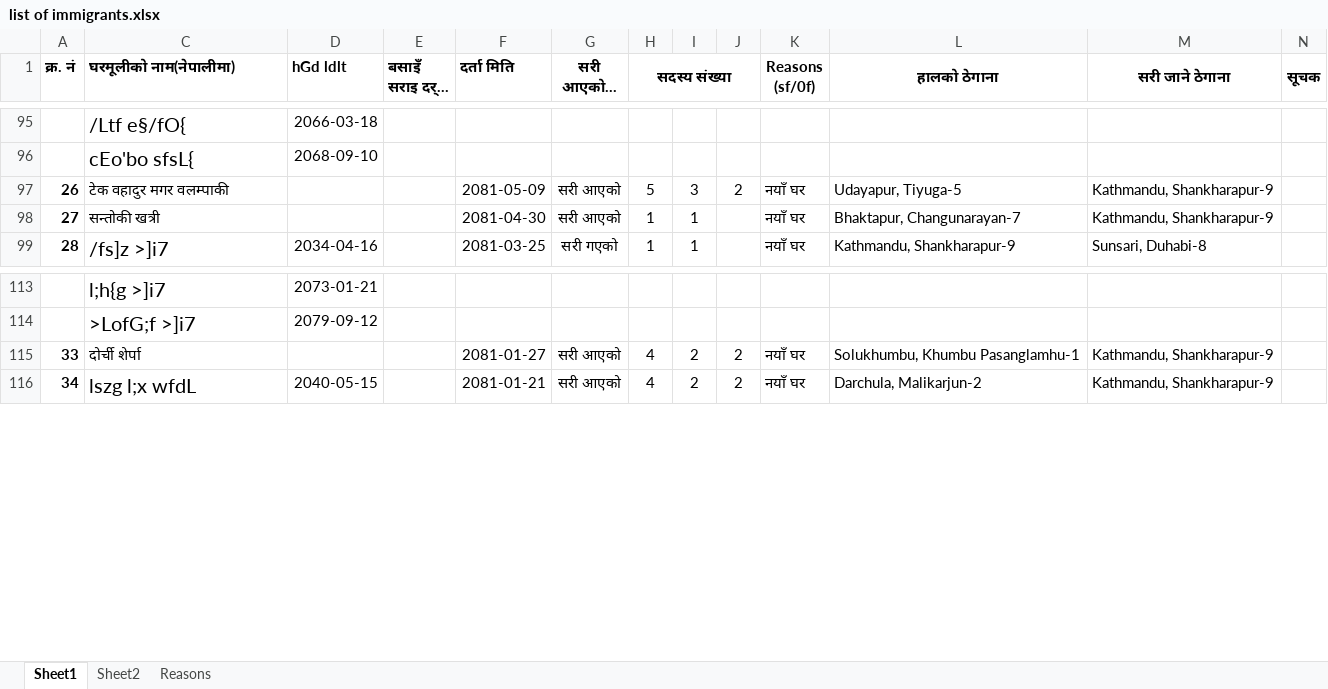
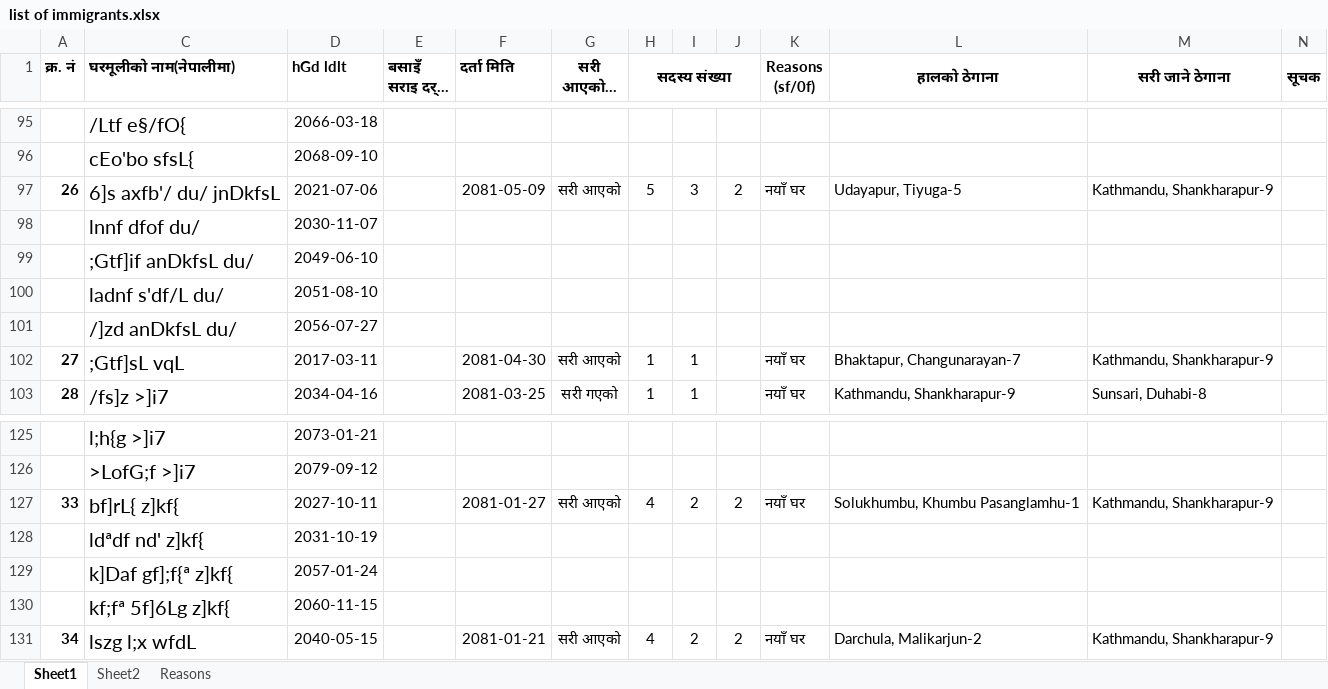
Before and after one commit to suwalcrystal/ward1, an Excel workbook: migration/list of immigrants.xlsx, sheet Sheet1, drawn as a sheet; only a part is shown, gaps mark what is left out; long unchanged cells end in …; values as stored, in another font and other column widths than the file's, no borders; addresses are those after the commit; the diff covers the shown part only; the diff names each change by its address in the sheet, - before the commit and + after, or states it on an @@ line.

```diff
--- a/migration/list of immigrants.xlsx (sheet Sheet1)
+++ b/migration/list of immigrants.xlsx (sheet Sheet1)
-C97 (घरमूलीको नाम(नेपालीमा)): टेक वहादुर मगर वलम्पाकी
+C97 (घरमूलीको नाम(नेपालीमा)): 6]s axfb'/ du/ jnDkfsL
@@ C97 text size: larger @@
-D97 (hGd ldlt): (empty)
+D97 (hGd ldlt): 2021-07-06
+row 98:  | lnnf dfof du/ | 2030-11-07
+row 99:  | ;Gtf]if anDkfsL du/ | 2049-06-10
+row 100:  | ladnf s'df/L du/ | 2051-08-10
+row 101:  | /]zd anDkfsL du/ | 2056-07-27
-C102 (घरमूलीको नाम(नेपालीमा)): सन्तोकी खत्री
+C102 (घरमूलीको नाम(नेपालीमा)): ;Gtf]sL vqL
@@ C102 text size: larger @@
-D102 (hGd ldlt): (empty)
+D102 (hGd ldlt): 2017-03-11
-C127 (घरमूलीको नाम(नेपालीमा)): दोर्ची शेर्पा
+C127 (घरमूलीको नाम(नेपालीमा)): bf]rL{ z]kf{
@@ C127 text size: larger @@
-D127 (hGd ldlt): (empty)
+D127 (hGd ldlt): 2027-10-11
+row 128:  | ldªdf nd' z]kf{ | 2031-10-19
+row 129:  | k]Daf gf];f{ª z]kf{ | 2057-01-24
+row 130:  | kf;fª 5f]6Lg z]kf{ | 2060-11-15
```
Also changed, not shown: 15 added rows, 8 edited cells and cell formats elsewhere in this sheet, formulas that keep their value.
